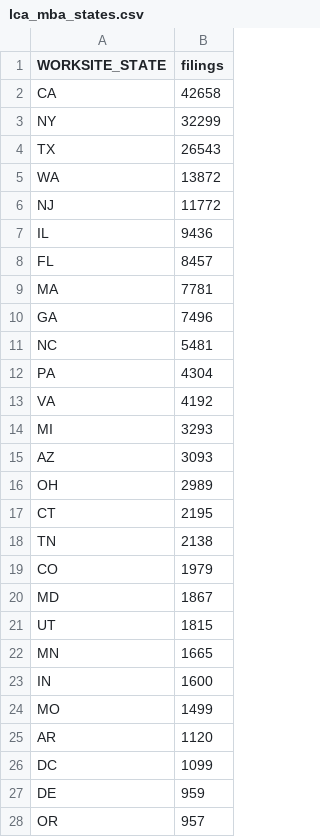
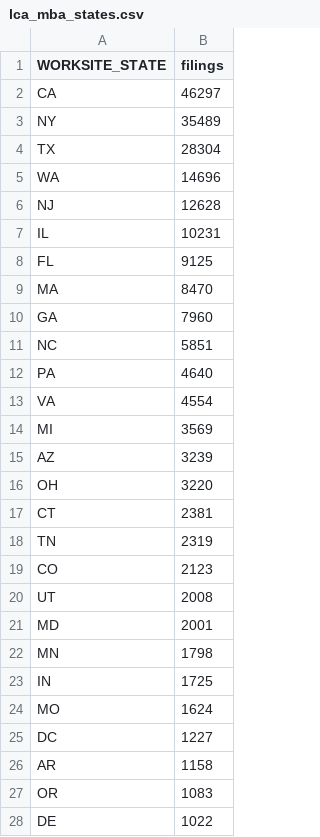
Before and after one commit to JLaniado/h1b_analysis, a CSV file: data/processed/lca_mba_states.csv, drawn as a sheet; only a part is shown; the diff covers the shown part only.

```diff
--- a/data/processed/lca_mba_states.csv
+++ b/data/processed/lca_mba_states.csv
@@ -1,28 +1,28 @@
 WORKSITE_STATE,filings
-CA,42658
-NY,32299
-TX,26543
-WA,13872
-NJ,11772
-IL,9436
-FL,8457
-MA,7781
-GA,7496
-NC,5481
-PA,4304
-VA,4192
-MI,3293
-AZ,3093
-OH,2989
-CT,2195
-TN,2138
-CO,1979
-MD,1867
-UT,1815
-MN,1665
-IN,1600
-MO,1499
-AR,1120
-DC,1099
-DE,959
-OR,957
+CA,46297
+NY,35489
+TX,28304
+WA,14696
+NJ,12628
+IL,10231
+FL,9125
+MA,8470
+GA,7960
+NC,5851
+PA,4640
+VA,4554
+MI,3569
+AZ,3239
+OH,3220
+CT,2381
+TN,2319
+CO,2123
+UT,2008
+MD,2001
+MN,1798
+IN,1725
+MO,1624
+DC,1227
+AR,1158
+OR,1083
+DE,1022
```
Also changed, not shown: 3 added rows, 3 removed rows and 25 edited cells elsewhere in this file, data/processed/lca_employer_mba_mix.csv, data/processed/lca_mba_occupations.csv, 35 other files.
